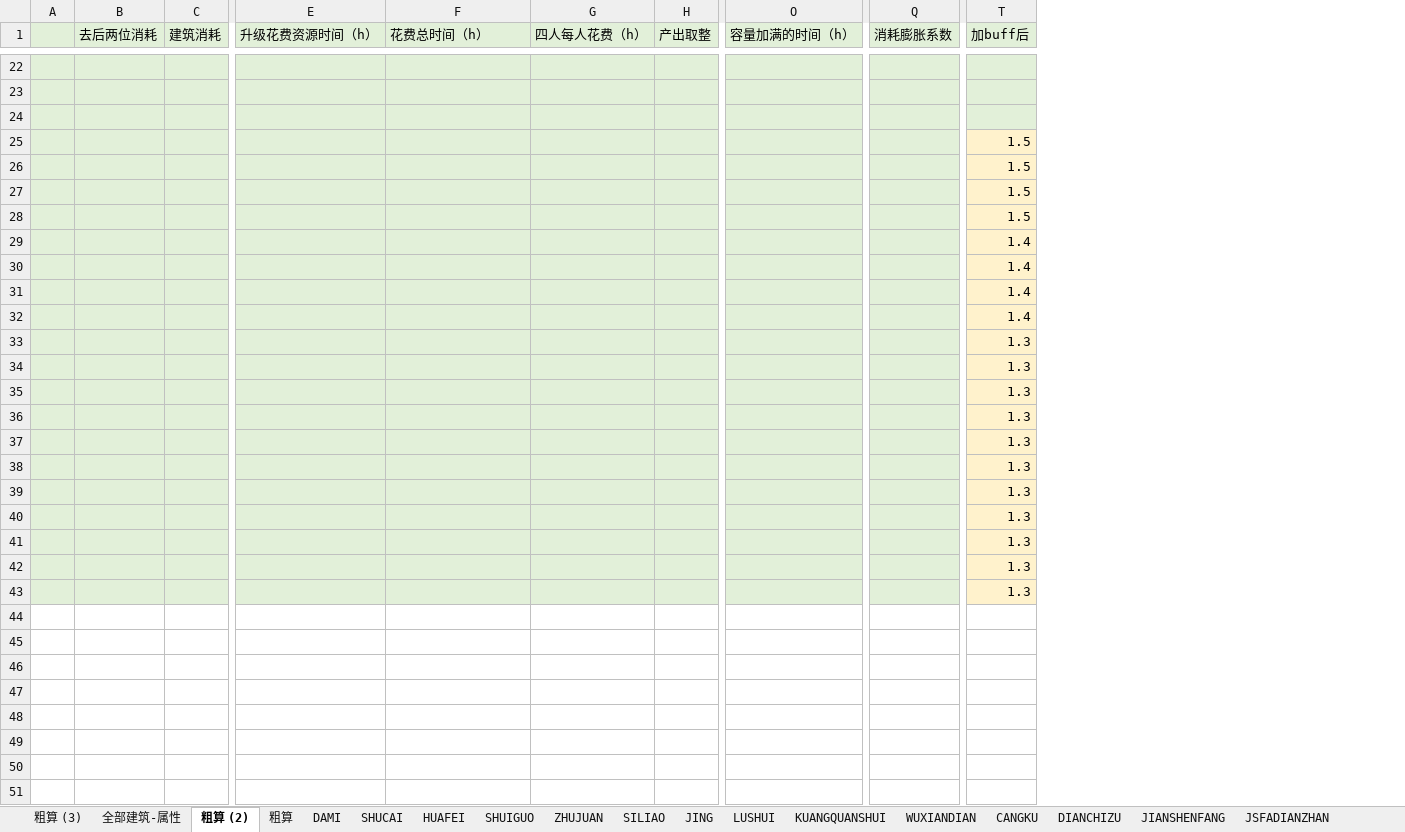
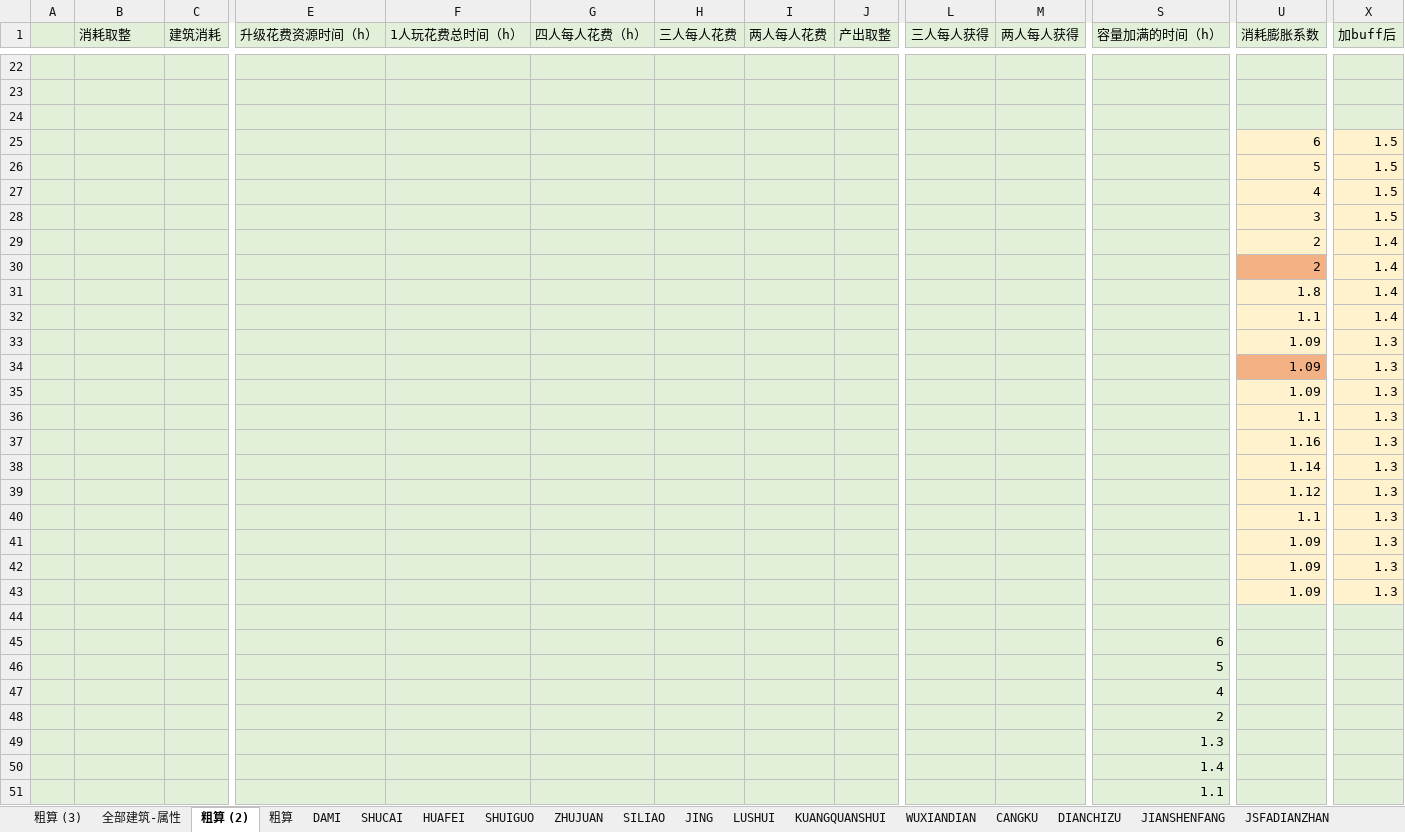
Before and after one commit to Wen1995/Project60D, an Excel workbook: tools/excelGen/xls/Bldg_Func.xlsm, sheet 粗算 (2), drawn as a sheet; only a part is shown, gaps mark what is left out; values as stored, in another font and other column widths than the file's, no borders; charts and pictures not drawn; addresses are those after the commit; rows hold the shown columns only; the diff covers the shown part only; the diff names each change by its address in the sheet, - before the commit and + after, or states it on an @@ line.

```diff
--- a/tools/excelGen/xls/Bldg_Func.xlsm (sheet 粗算 (2))
+++ b/tools/excelGen/xls/Bldg_Func.xlsm (sheet 粗算 (2))
+column H (三人每人花费), empty
+column I (两人每人花费), empty
+column L (三人每人获得), empty
+column M (两人每人获得), empty
-B1: 去后两位消耗
+B1: 消耗取整
-F1: 花费总时间（h）
+F1: 1人玩花费总时间（h）
-U25 (消耗膨胀系数): (empty)
+U25 (消耗膨胀系数): 6
-U25:U29 fill: #E2F0D9
+U25:U29 fill: #FFF2CC
-U26 (消耗膨胀系数): (empty)
+U26 (消耗膨胀系数): 5
-U27 (消耗膨胀系数): (empty)
+U27 (消耗膨胀系数): 4
-U28 (消耗膨胀系数): (empty)
+U28 (消耗膨胀系数): 3
-U29:U30 (消耗膨胀系数): (empty)
+U29:U30 (消耗膨胀系数): 2
-U30 fill: #E2F0D9
+U30 fill: #F4B183
-U31 (消耗膨胀系数): (empty)
+U31 (消耗膨胀系数): 1.8
-U31:U33 fill: #E2F0D9
+U31:U33 fill: #FFF2CC
-U32 (消耗膨胀系数): (empty)
+U32 (消耗膨胀系数): 1.1
-U33:U35 (消耗膨胀系数): (empty)
+U33:U35 (消耗膨胀系数): 1.09
-U34 fill: #E2F0D9
+U34 fill: #F4B183
-U35:U42 fill: #E2F0D9
+U35:U42 fill: #FFF2CC
-U36 (消耗膨胀系数): (empty)
+U36 (消耗膨胀系数): 1.1
-U37 (消耗膨胀系数): (empty)
+U37 (消耗膨胀系数): 1.16
-U38 (消耗膨胀系数): (empty)
+U38 (消耗膨胀系数): 1.14
-U39 (消耗膨胀系数): (empty)
+U39 (消耗膨胀系数): 1.12
-U40 (消耗膨胀系数): (empty)
+U40 (消耗膨胀系数): 1.1
-U41:U42 (消耗膨胀系数): (empty)
+U41:U42 (消耗膨胀系数): 1.09
+row 43:  |  |  |  |  |  |  |  |  |  |  |  | 1.09 | 1.3
-X44 (加buff后): 1.3
+X44 (加buff后): (empty)
-X44 fill: #FFF2CC
+X44 fill: #E2F0D9
+row 45:  |  |  |  |  |  |  |  |  |  |  | 6
+row 46:  |  |  |  |  |  |  |  |  |  |  | 5
+row 47:  |  |  |  |  |  |  |  |  |  |  | 4
+row 48:  |  |  |  |  |  |  |  |  |  |  | 2
+row 49:  |  |  |  |  |  |  |  |  |  |  | 1.3
+row 50:  |  |  |  |  |  |  |  |  |  |  | 1.4
+row 51:  |  |  |  |  |  |  |  |  |  |  | 1.1
```
Also changed, not shown: 27 added rows, 15 removed rows and 13 edited cells elsewhere in this sheet, formulas that keep their value, charts or pictures, 2 other files.
